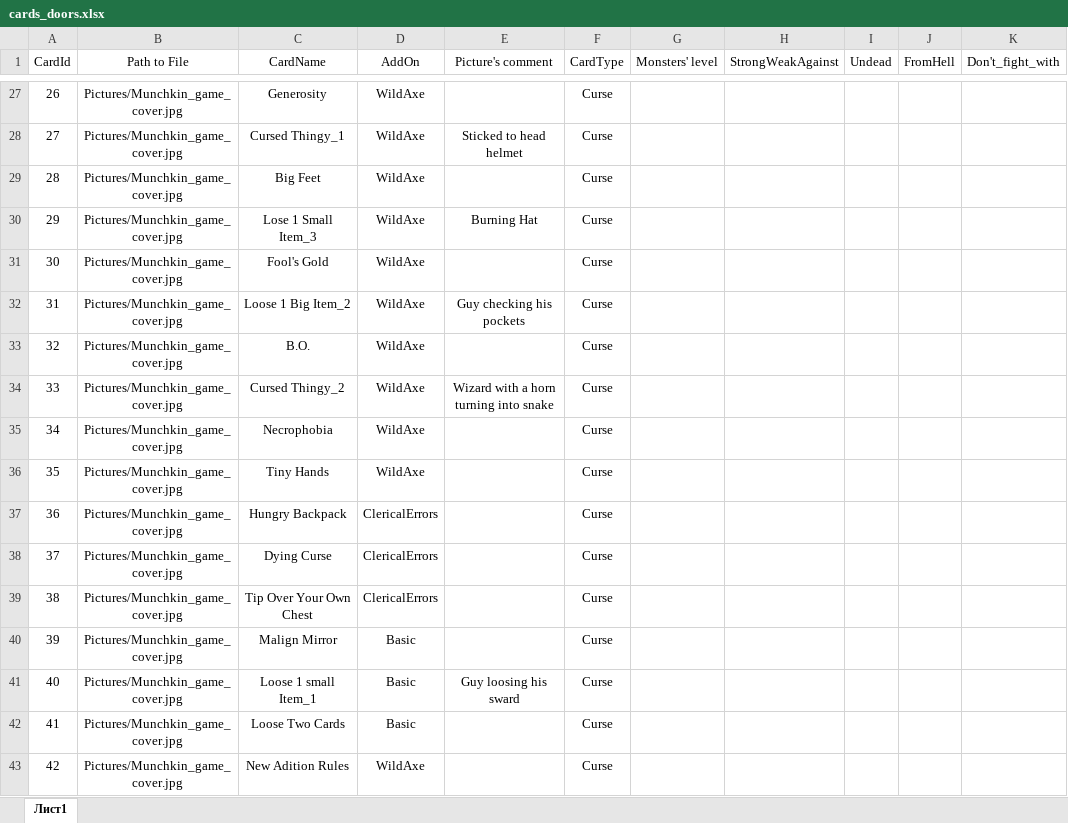
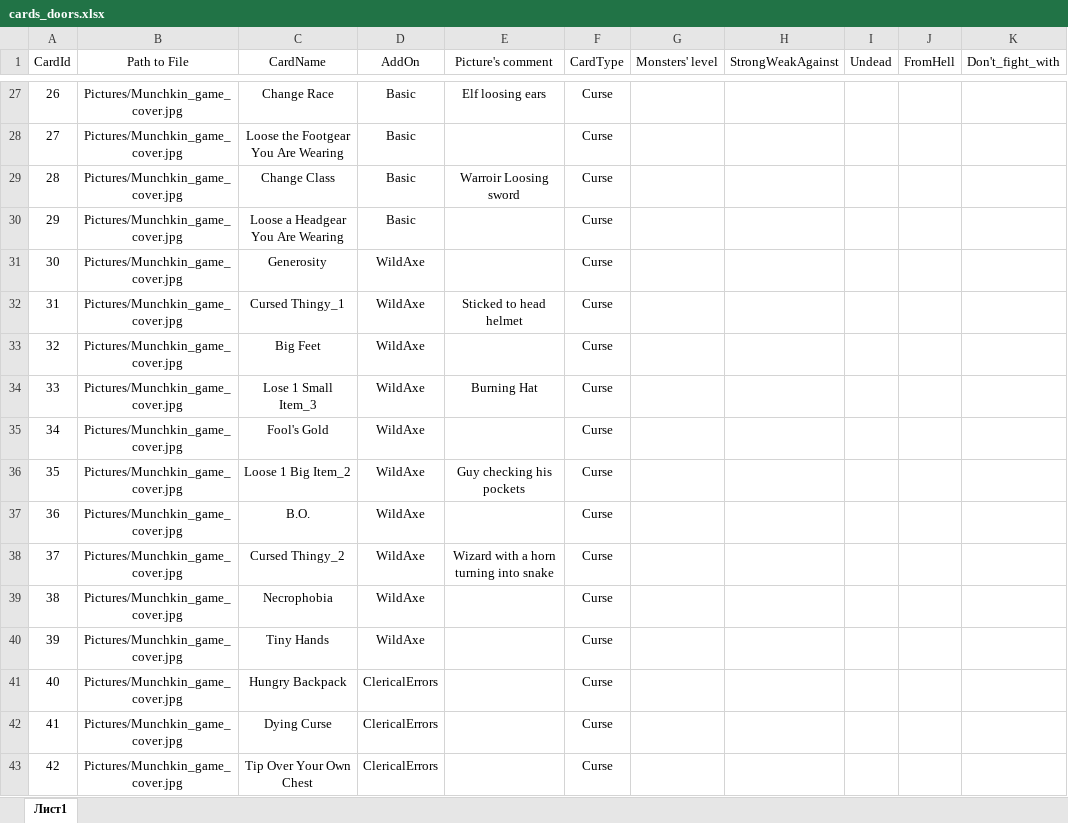
Before and after one commit to dsbabkov/Nayda, an Excel workbook: projecting/cards_doors.xlsx, sheet Лист1, drawn as a sheet; only a part is shown, gaps mark what is left out; values as stored, in another font and other column widths than the file's, no borders; the diff covers the shown part only; the diff names each change by its address in the sheet, - before the commit and + after, or states it on an @@ line.

```diff
--- a/projecting/cards_doors.xlsx (sheet Лист1)
+++ b/projecting/cards_doors.xlsx (sheet Лист1)
-C27 (CardName): Generosity
+C27 (CardName): Change Race
-D27:D30 (AddOn): WildAxe
+D27:D30 (AddOn): Basic
-E27 (Picture's comment): (empty)
+E27 (Picture's comment): Elf loosing ears
-C28 (CardName): Cursed Thingy_1
+C28 (CardName): Loose the Footgear You Are Wearing
-E28 (Picture's comment): Sticked to head helmet
+E28 (Picture's comment): (empty)
-C29 (CardName): Big Feet
+C29 (CardName): Change Class
-E29 (Picture's comment): (empty)
+E29 (Picture's comment): Warroir Loosing sword
-C30 (CardName): Lose 1 Small Item_3
+C30 (CardName): Loose a Headgear You Are Wearing
-E30 (Picture's comment): Burning Hat
+E30 (Picture's comment): (empty)
-C31 (CardName): Fool's Gold
+C31 (CardName): Generosity
-C32 (CardName): Loose 1 Big Item_2
+C32 (CardName): Cursed Thingy_1
-E32 (Picture's comment): Guy checking his pockets
+E32 (Picture's comment): Sticked to head helmet
-C33 (CardName): B.O.
+C33 (CardName): Big Feet
-C34 (CardName): Cursed Thingy_2
+C34 (CardName): Lose 1 Small Item_3
-E34 (Picture's comment): Wizard with a horn turning into snake
+E34 (Picture's comment): Burning Hat
-C35 (CardName): Necrophobia
+C35 (CardName): Fool's Gold
-C36 (CardName): Tiny Hands
+C36 (CardName): Loose 1 Big Item_2
-E36 (Picture's comment): (empty)
+E36 (Picture's comment): Guy checking his pockets
-C37 (CardName): Hungry Backpack
+C37 (CardName): B.O.
-D37:D39 (AddOn): ClericalErrors
+D37:D39 (AddOn): WildAxe
-C38 (CardName): Dying Curse
+C38 (CardName): Cursed Thingy_2
-E38 (Picture's comment): (empty)
+E38 (Picture's comment): Wizard with a horn turning into snake
-C39 (CardName): Tip Over Your Own Chest
+C39 (CardName): Necrophobia
-C40 (CardName): Malign Mirror
+C40 (CardName): Tiny Hands
-D40 (AddOn): Basic
+D40 (AddOn): WildAxe
-C41 (CardName): Loose 1 small Item_1
+C41 (CardName): Hungry Backpack
-D41:D42 (AddOn): Basic
+D41:D42 (AddOn): ClericalErrors
-E41 (Picture's comment): Guy loosing his sward
+E41 (Picture's comment): (empty)
-C42 (CardName): Loose Two Cards
+C42 (CardName): Dying Curse
-C43 (CardName): New Adition Rules
+C43 (CardName): Tip Over Your Own Chest
-D43 (AddOn): WildAxe
+D43 (AddOn): ClericalErrors
```
Also changed, not shown: 753 edited cells elsewhere in this sheet, 5 other files.
